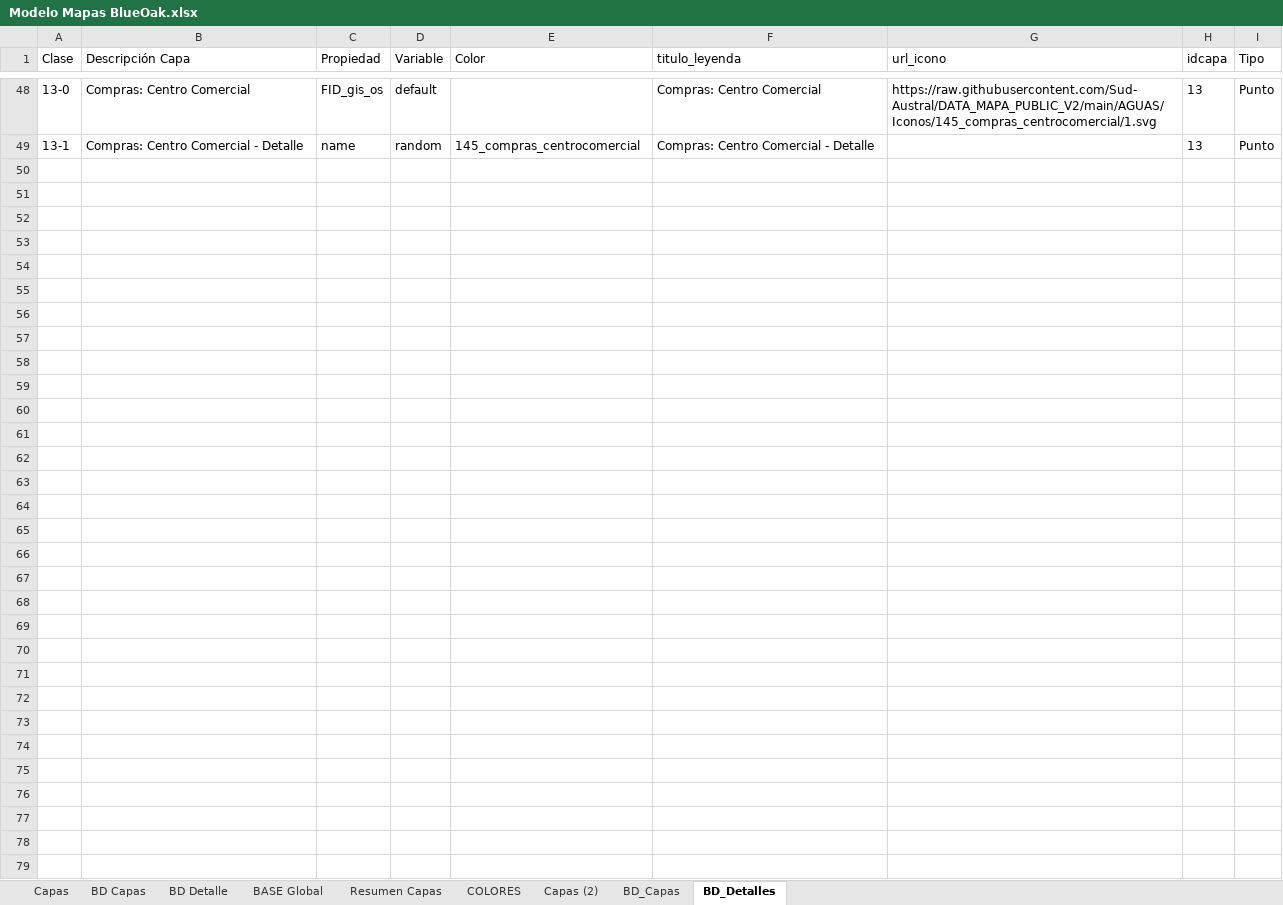
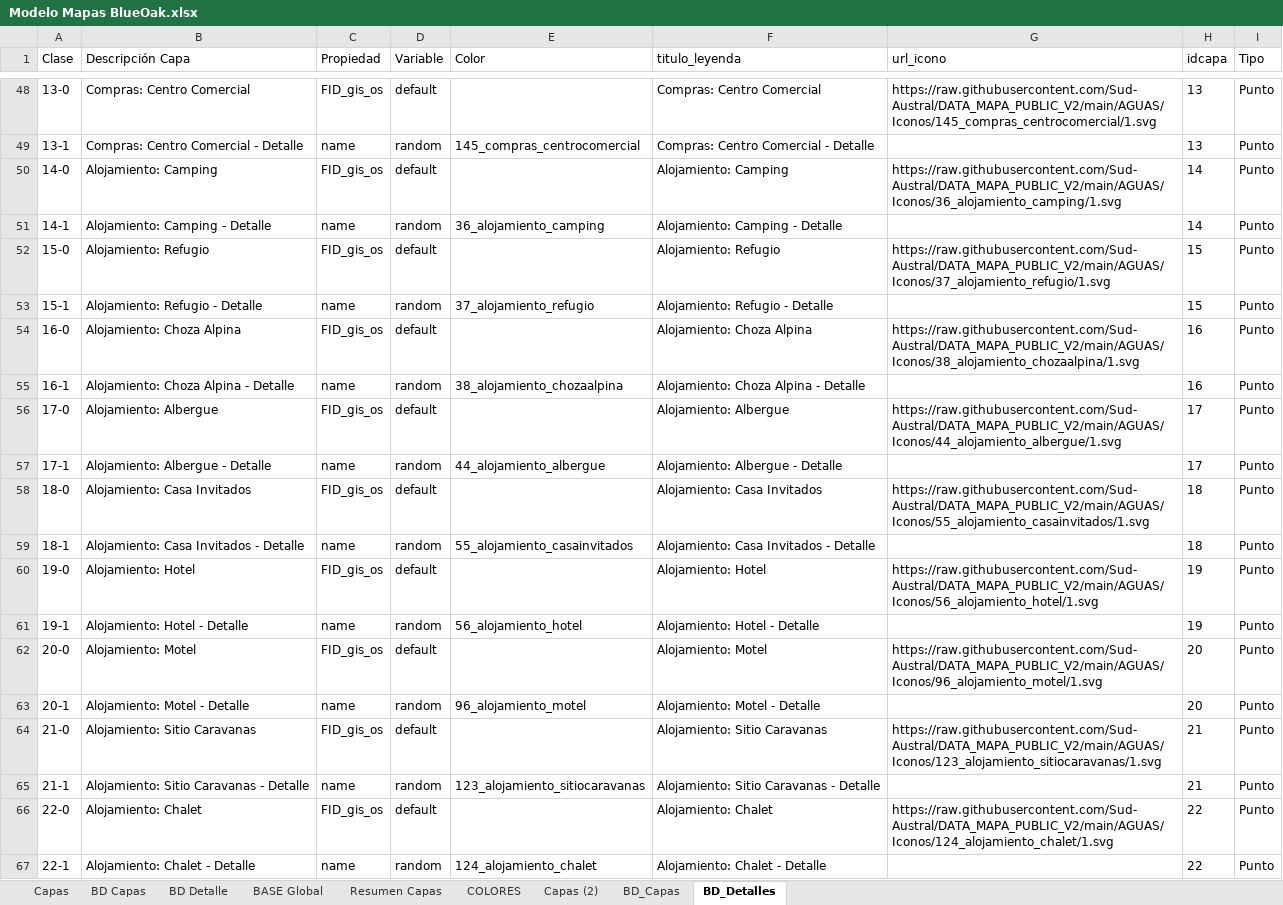
Before and after one commit to Sud-Austral/MAPA_RELEASE, an Excel workbook: origenes/Modelo Mapas BlueOak.xlsx, sheet BD_Detalles, drawn as a sheet; only a part is shown, gaps mark what is left out; values as stored, in another font and other column widths than the file's, no borders; table styles not drawn; the diff covers the shown part only; the diff names each change by its address in the sheet, - before the commit and + after, or states it on an @@ line.

Commit message:
Update Modelo Mapas BlueOak.xlsx

```diff
--- a/origenes/Modelo Mapas BlueOak.xlsx (sheet BD_Detalles)
+++ b/origenes/Modelo Mapas BlueOak.xlsx (sheet BD_Detalles)
+row 50: 14-0 | Alojamiento: Camping | FID_gis_os | default |  | Alojamiento: Camping | https://raw.githubusercontent.com/Sud-Austral/DATA_MAPA_PUBLIC_V2/main/AGUAS/Iconos/36_alojamiento_camping/1.svg | 14 | Punto
+row 51: 14-1 | Alojamiento: Camping - Detalle | name | random | 36_alojamiento_camping | Alojamiento: Camping - Detalle |  | 14 | Punto
+row 52: 15-0 | Alojamiento: Refugio | FID_gis_os | default |  | Alojamiento: Refugio | https://raw.githubusercontent.com/Sud-Austral/DATA_MAPA_PUBLIC_V2/main/AGUAS/Iconos/37_alojamiento_refugio/1.svg | 15 | Punto
+row 53: 15-1 | Alojamiento: Refugio - Detalle | name | random | 37_alojamiento_refugio | Alojamiento: Refugio - Detalle |  | 15 | Punto
+row 54: 16-0 | Alojamiento: Choza Alpina | FID_gis_os | default |  | Alojamiento: Choza Alpina | https://raw.githubusercontent.com/Sud-Austral/DATA_MAPA_PUBLIC_V2/main/AGUAS/Iconos/38_alojamiento_chozaalpina/1.svg | 16 | Punto
+row 55: 16-1 | Alojamiento: Choza Alpina - Detalle | name | random | 38_alojamiento_chozaalpina | Alojamiento: Choza Alpina - Detalle |  | 16 | Punto
+row 56: 17-0 | Alojamiento: Albergue | FID_gis_os | default |  | Alojamiento: Albergue | https://raw.githubusercontent.com/Sud-Austral/DATA_MAPA_PUBLIC_V2/main/AGUAS/Iconos/44_alojamiento_albergue/1.svg | 17 | Punto
+row 57: 17-1 | Alojamiento: Albergue - Detalle | name | random | 44_alojamiento_albergue | Alojamiento: Albergue - Detalle |  | 17 | Punto
+row 58: 18-0 | Alojamiento: Casa Invitados | FID_gis_os | default |  | Alojamiento: Casa Invitados | https://raw.githubusercontent.com/Sud-Austral/DATA_MAPA_PUBLIC_V2/main/AGUAS/Iconos/55_alojamiento_casainvitados/1.svg | 18 | Punto
+row 59: 18-1 | Alojamiento: Casa Invitados - Detalle | name | random | 55_alojamiento_casainvitados | Alojamiento: Casa Invitados - Detalle |  | 18 | Punto
+row 60: 19-0 | Alojamiento: Hotel | FID_gis_os | default |  | Alojamiento: Hotel | https://raw.githubusercontent.com/Sud-Austral/DATA_MAPA_PUBLIC_V2/main/AGUAS/Iconos/56_alojamiento_hotel/1.svg | 19 | Punto
+row 61: 19-1 | Alojamiento: Hotel - Detalle | name | random | 56_alojamiento_hotel | Alojamiento: Hotel - Detalle |  | 19 | Punto
+row 62: 20-0 | Alojamiento: Motel | FID_gis_os | default |  | Alojamiento: Motel | https://raw.githubusercontent.com/Sud-Austral/DATA_MAPA_PUBLIC_V2/main/AGUAS/Iconos/96_alojamiento_motel/1.svg | 20 | Punto
+row 63: 20-1 | Alojamiento: Motel - Detalle | name | random | 96_alojamiento_motel | Alojamiento: Motel - Detalle |  | 20 | Punto
+row 64: 21-0 | Alojamiento: Sitio Caravanas | FID_gis_os | default |  | Alojamiento: Sitio Caravanas | https://raw.githubusercontent.com/Sud-Austral/DATA_MAPA_PUBLIC_V2/main/AGUAS/Iconos/123_alojamiento_sitiocaravanas/1.svg | 21 | Punto
+row 65: 21-1 | Alojamiento: Sitio Caravanas - Detalle | name | random | 123_alojamiento_sitiocaravanas | Alojamiento: Sitio Caravanas - Detalle |  | 21 | Punto
+row 66: 22-0 | Alojamiento: Chalet | FID_gis_os | default |  | Alojamiento: Chalet | https://raw.githubusercontent.com/Sud-Austral/DATA_MAPA_PUBLIC_V2/main/AGUAS/Iconos/124_alojamiento_chalet/1.svg | 22 | Punto
+row 67: 22-1 | Alojamiento: Chalet - Detalle | name | random | 124_alojamiento_chalet | Alojamiento: Chalet - Detalle |  | 22 | Punto
```
Also changed, not shown: 56 edited cells elsewhere in this sheet, sheet BD Capas, sheet BD_Capas, sheet BASE Global, sheet BD Detalle, sheet Resumen Capas, sheet Capas, 1 more sheet, hidden cells.
